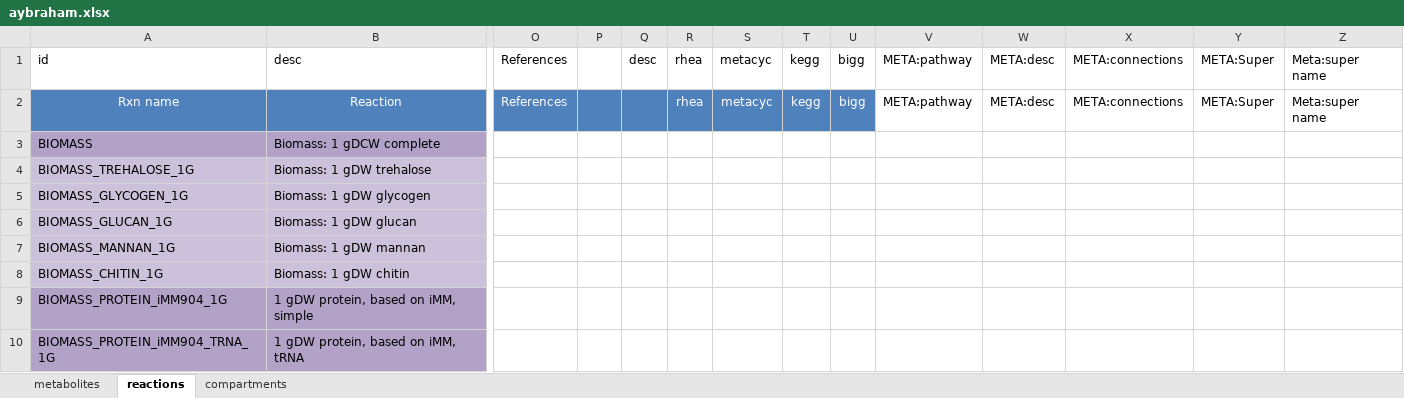
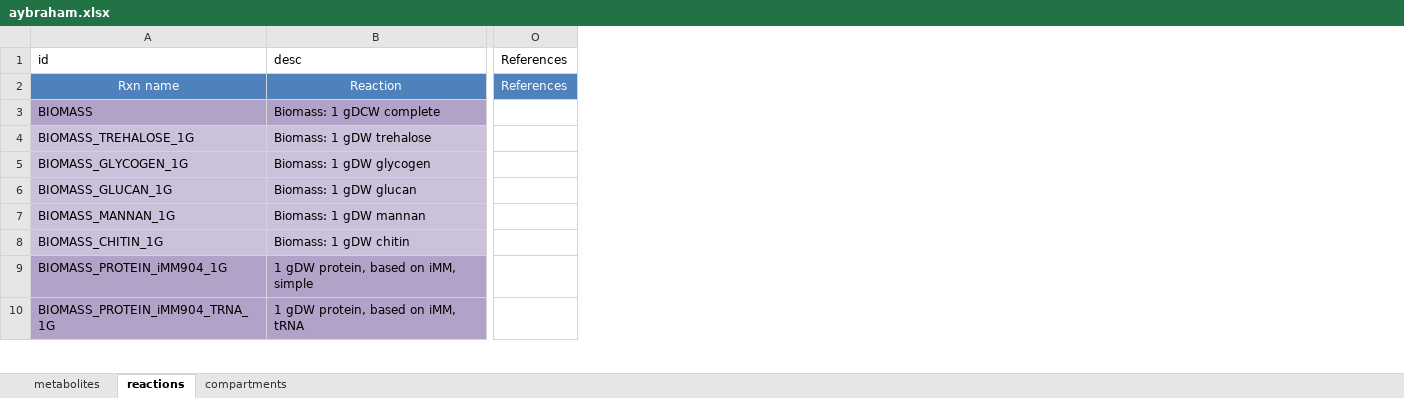
Before and after one commit to LMSE/fyrment, an Excel workbook: aybraham.xlsx, sheet reactions, drawn as a sheet; only a part is shown, gaps mark what is left out; values as stored, in another font and other column widths than the file's, no borders; conditional formats not drawn; the diff covers the shown part only; the diff names each change by its address in the sheet, - before the commit and + after, or states it on an @@ line.

```diff
--- a/aybraham.xlsx (sheet reactions)
+++ b/aybraham.xlsx (sheet reactions)
@@ column P hidden, empty @@
@@ column Q hidden, row 1: desc @@
@@ column R hidden, rows 1-2: rhea | rhea @@
@@ column S hidden, rows 1-2: metacyc | metacyc @@
@@ column T hidden, rows 1-2: kegg | kegg @@
@@ column U hidden, rows 1-2: bigg | bigg @@
@@ column V hidden, rows 1-2: META:pathway | META:pathway @@
@@ column W hidden, rows 1-2: META:desc | META:desc @@
@@ column X hidden, rows 1-2: META:connections | META:connections @@
@@ column Y hidden, rows 1-2: META:Super | META:Super @@
@@ column Z hidden, rows 1-2: Meta:super name | Meta:super name @@
```
Also changed, not shown: 2 edited cells elsewhere in this sheet.
